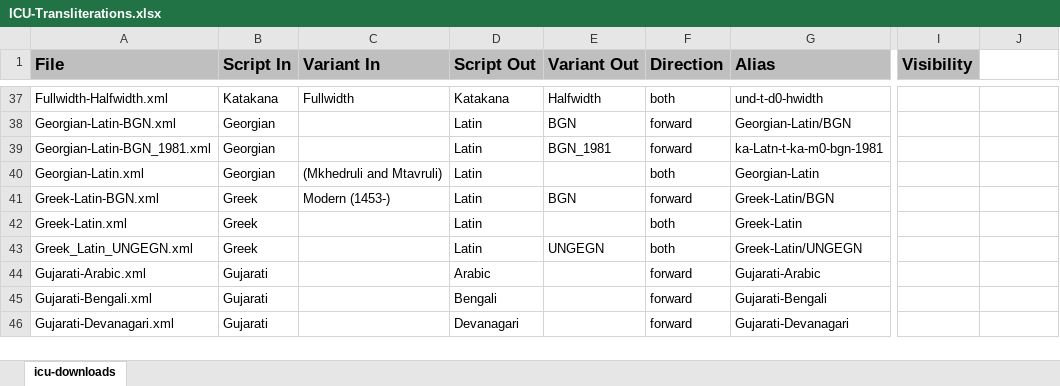
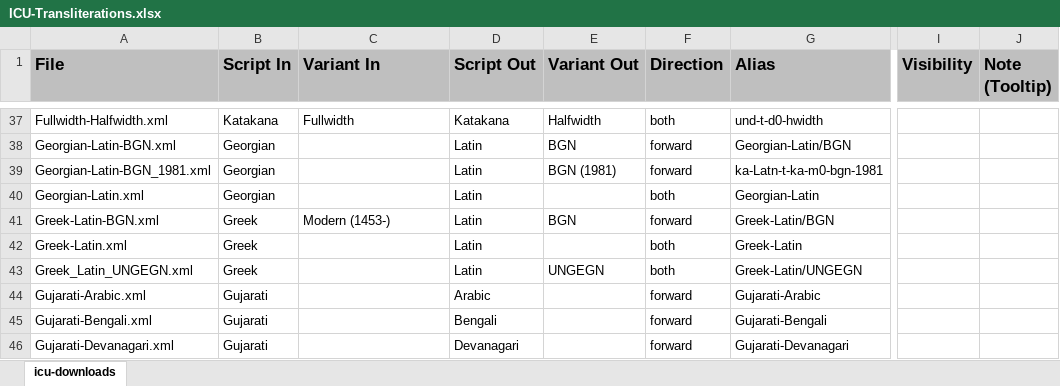
Before and after one commit to geezorg/Xliterator, an Excel workbook: data/ICU-Transliterations.xlsx, sheet icu-downloads, drawn as a sheet; only a part is shown, gaps mark what is left out; values as stored, in another font and other column widths than the file's, no borders; the diff covers the shown part only; the diff names each change by its address in the sheet, - before the commit and + after, or states it on an @@ line.

```diff
--- a/data/ICU-Transliterations.xlsx (sheet icu-downloads)
+++ b/data/ICU-Transliterations.xlsx (sheet icu-downloads)
-J1: (empty)
+J1: Note (Tooltip)
-J1 fill: none
+J1 fill: #BFBFBF
-E39 (Variant Out): BGN_1981
+E39 (Variant Out): BGN (1981)
-C40 (Variant In): (Mkhedruli and Mtavruli)
+C40 (Variant In): (empty)
```
Also changed, not shown: 43 edited cells and cell formats elsewhere in this sheet.
